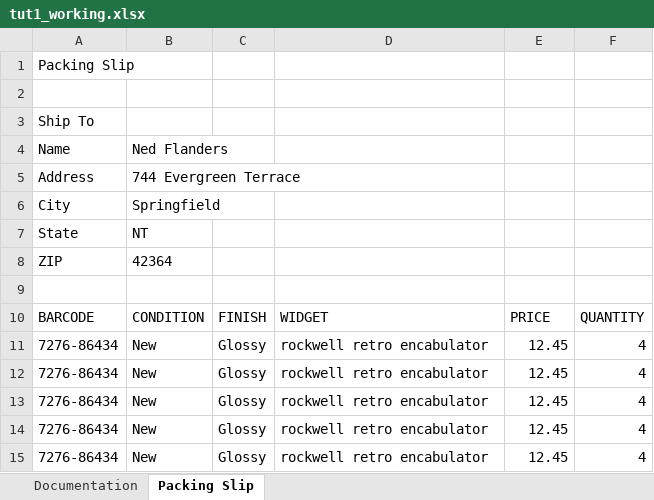
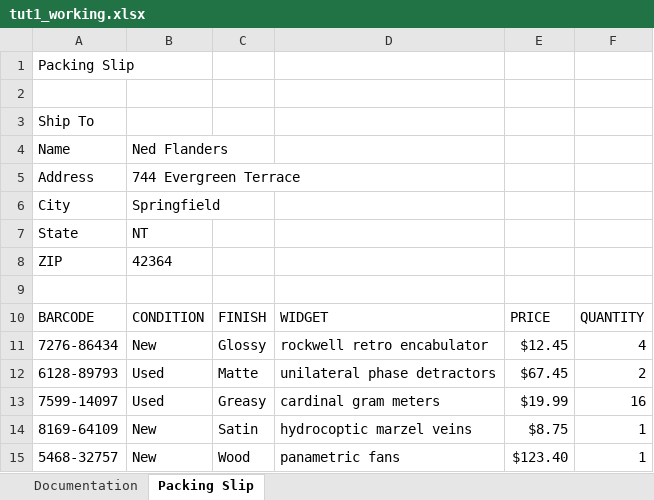
Before and after one commit to SirYancy/computer-apps-primer, an Excel workbook: ch4-spreadsheets/res/tut1_working.xlsx, sheet Packing Slip, drawn as a sheet; values as stored, in another font and other column widths than the file's, no borders; removed rows and columns are numbered as before the commit, all else as after; the diff names each change by its address in the sheet, - before the commit and + after, or states it on an @@ line.

```diff
--- a/ch4-spreadsheets/res/tut1_working.xlsx (sheet Packing Slip)
+++ b/ch4-spreadsheets/res/tut1_working.xlsx (sheet Packing Slip)
-E11: 12.45
+E11: $12.45
-row 12: 7276-86434 | New | Glossy | rockwell retro encabulator | 12.45 | 4
-row 13: 7276-86434 | New | Glossy | rockwell retro encabulator | 12.45 | 4
-row 14: 7276-86434 | New | Glossy | rockwell retro encabulator | 12.45 | 4
-row 15: 7276-86434 | New | Glossy | rockwell retro encabulator | 12.45 | 4
+row 12: 6128-89793 | Used | Matte | unilateral phase detractors | $67.45 | 2
+row 13: 7599-14097 | Used | Greasy | cardinal gram meters | $19.99 | 16
+row 14: 8169-64109 | New | Satin | hydrocoptic marzel veins | $8.75 | 1
+row 15: 5468-32757 | New | Wood | panametric fans | $123.40 | 1
```
Also changed, not shown: 7 other files.
